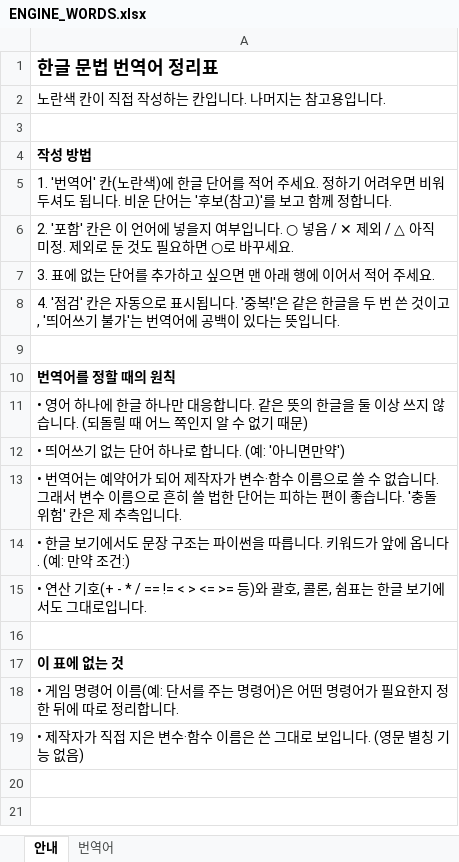
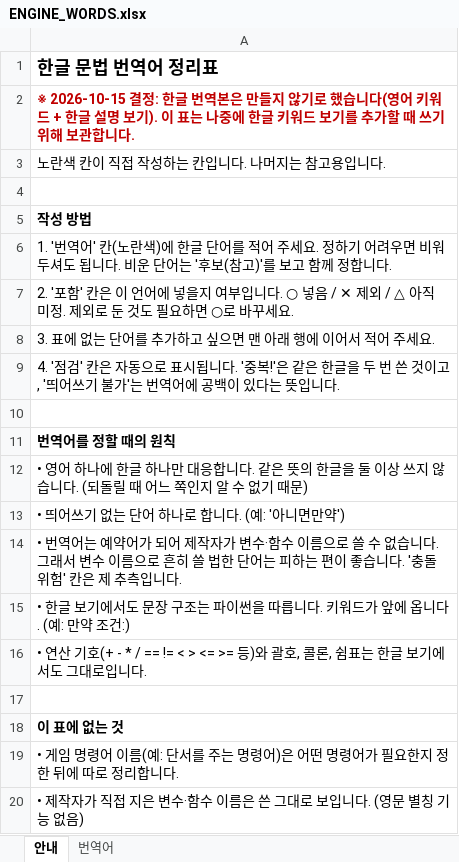
Before and after one commit to Donguk-Kim-kr/murdermystery, an Excel workbook: docs/ENGINE_WORDS.xlsx, sheet 안내, drawn as a sheet; values as stored, in another font and other column widths than the file's, no borders; the diff names each change by its address in the sheet, - before the commit and + after, or states it on an @@ line.

```diff
--- a/docs/ENGINE_WORDS.xlsx (sheet 안내)
+++ b/docs/ENGINE_WORDS.xlsx (sheet 안내)
+row 2: ※ 2026-10-15 결정: 한글 번역본은 만들지 않기로 했습니다(영어 키워드 + 한글 설명 보기). 이 표는 나중에 한글 키워드 보기를 추가할 때 쓰기 위해 보관합니다.
```
Also changed, not shown: 1 other file.
